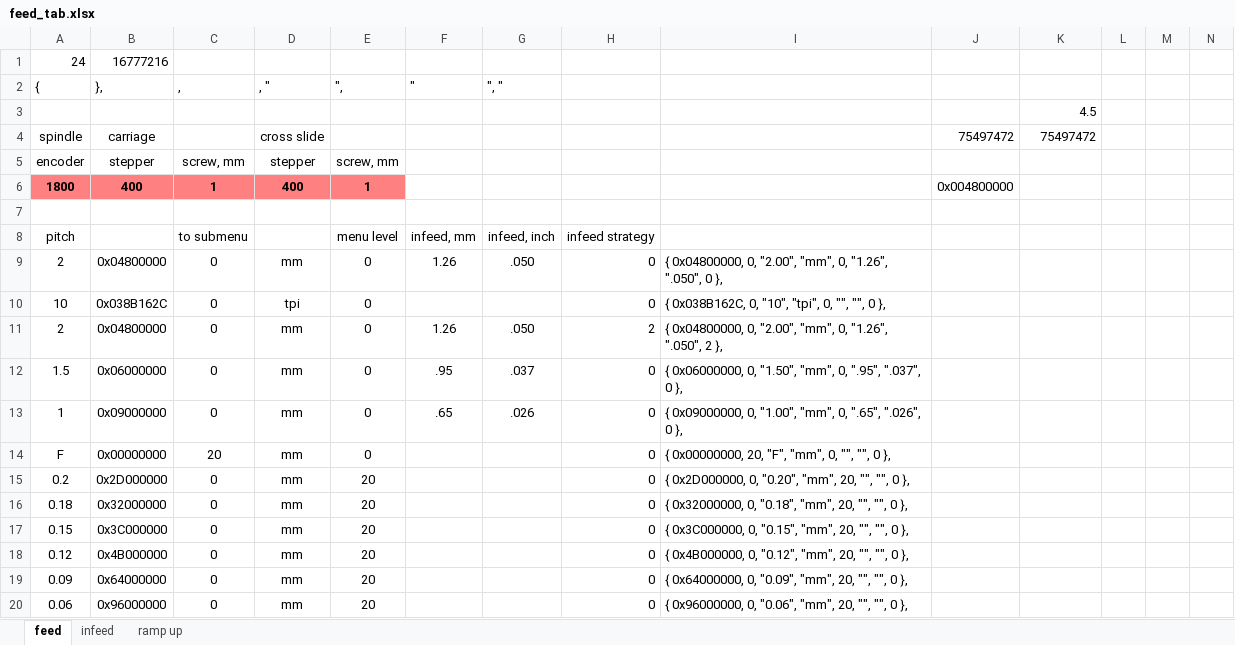
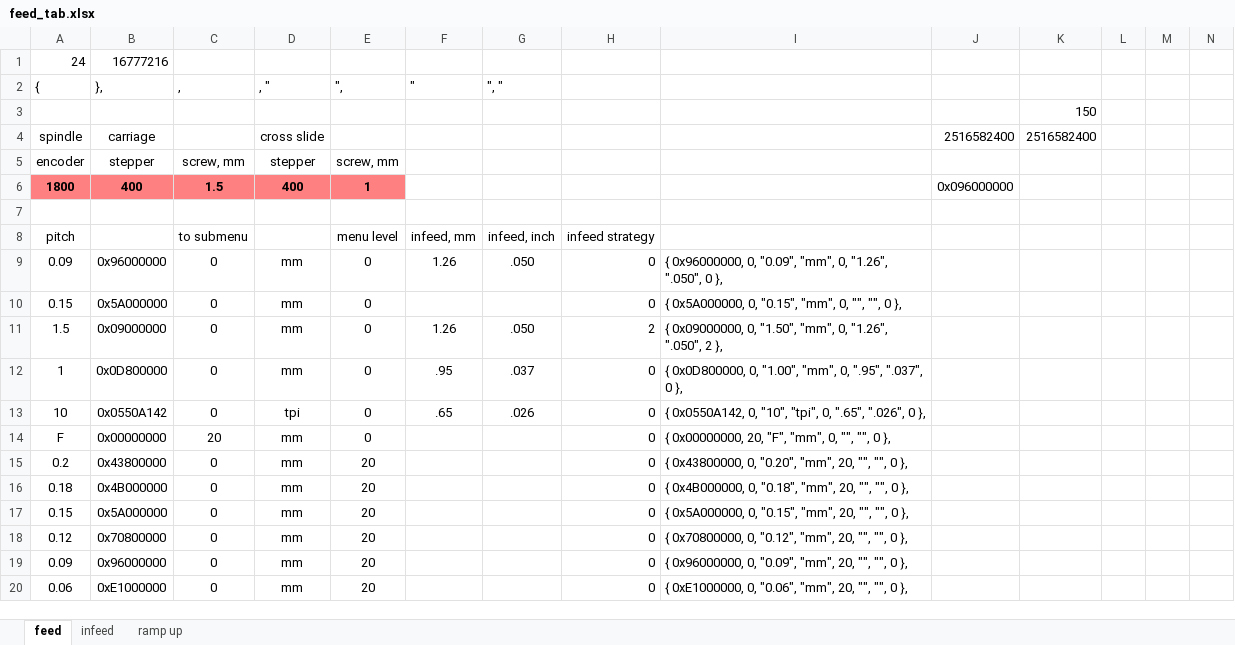
Before and after one commit to svaft/efeed, an Excel workbook: feed_tab.xlsx, sheet feed, drawn as a sheet; only a part is shown; values as stored, in another font and other column widths than the file's, no borders; removed rows and columns are numbered as before the commit, all else as after; rows hold the shown columns only; the diff covers the shown part only; the diff names each change by its address in the sheet, - before the commit and + after, or states it on an @@ line.

```diff
--- a/feed_tab.xlsx (sheet feed)
+++ b/feed_tab.xlsx (sheet feed)
-K3: 4.5
+K3: 150
-J4: 75497472
+J4: 2516582400
-K4: 75497472
+K4: 2516582400
-C6 (,): 1
+C6 (,): 1.5
-J6: 0x004800000
+J6: 0x096000000
-A9 ({): 2
+A9 ({): 0.09
-B9 (},): 0x04800000
+B9 (},): 0x96000000
-I9: { 0x04800000, 0, "2.00", "mm", 0,…
+I9: { 0x96000000, 0, "0.09", "mm", 0,…
-row 10: 10 | 0x038B162C | 0 | tpi | 0 |  |  | 0 | { 0x038B162C, 0, "10", "tpi", 0, "", "", 0 },
+row 10: 0.15 | 0x5A000000 | 0 | mm | 0 |  |  | 0 | { 0x5A000000, 0, "0.15", "mm", 0, "", "", 0 },
-A11 ({): 2
+A11 ({): 1.5
-B11 (},): 0x04800000
+B11 (},): 0x09000000
-I11: { 0x04800000, 0, "2.00", "mm", 0,…
+I11: { 0x09000000, 0, "1.50", "mm", 0,…
-A12 ({): 1.5
+A12 ({): 1
-B12 (},): 0x06000000
+B12 (},): 0x0D800000
-I12: { 0x06000000, 0, "1.50", "mm", 0,…
+I12: { 0x0D800000, 0, "1.00", "mm", 0,…
-A13 ({): 1
+A13 ({): 10
-B13 (},): 0x09000000
+B13 (},): 0x0550A142
-D13 (, "): mm
+D13 (, "): tpi
-I13: { 0x09000000, 0, "1.00", "mm", 0, ".65",…
+I13: { 0x0550A142, 0, "10", "tpi", 0, ".65",…
-B15 (},): 0x2D000000
+B15 (},): 0x43800000
-I15: { 0x2D000000, 0, "0.20",…
+I15: { 0x43800000, 0, "0.20",…
-B16 (},): 0x32000000
+B16 (},): 0x4B000000
-I16: { 0x32000000, 0, "0.18",…
+I16: { 0x4B000000, 0, "0.18",…
-B17 (},): 0x3C000000
+B17 (},): 0x5A000000
-I17: { 0x3C000000, 0, "0.15",…
+I17: { 0x5A000000, 0, "0.15",…
-B18 (},): 0x4B000000
+B18 (},): 0x70800000
-I18: { 0x4B000000, 0, "0.12",…
+I18: { 0x70800000, 0, "0.12",…
-B19 (},): 0x64000000
+B19 (},): 0x96000000
-I19: { 0x64000000, 0, "0.09",…
+I19: { 0x96000000, 0, "0.09",…
-B20 (},): 0x96000000
+B20 (},): 0xE1000000
-I20: { 0x96000000, 0, "0.06",…
+I20: { 0xE1000000, 0, "0.06",…
```
Also changed, not shown: 32 edited cells elsewhere in this sheet, 9 other files.
